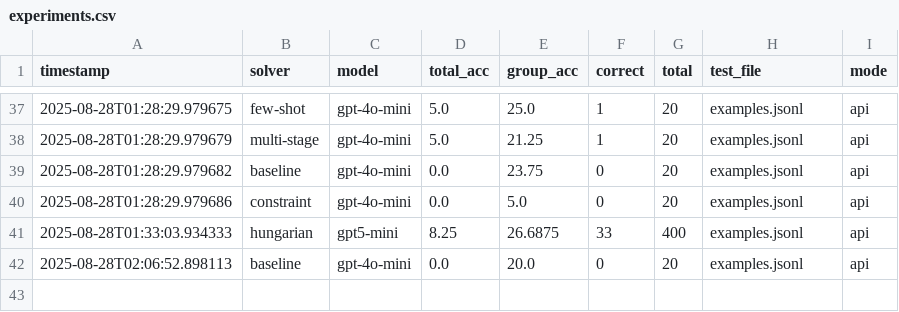
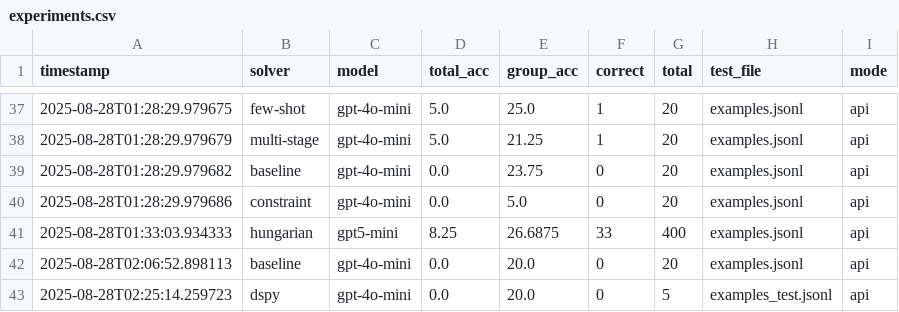
Before and after one commit to timholds/nyt-connections, a CSV file: experiments.csv, drawn as a sheet; only a part is shown, gaps mark what is left out.

Commit message:
debugging dspy solver , clean up readme

```diff
--- a/experiments.csv
+++ b/experiments.csv
@@ -42 +42,2 @@ timestamp,solver,model,total_acc,group_acc,correct,total,test_file,mode
 2025-08-28T02:06:52.898113,baseline,gpt-4o-mini,0.0,20.0,0,20,examples.jsonl,api
+2025-08-28T02:25:14.259723,dspy,gpt-4o-mini,0.0,20.0,0,5,examples_test.jsonl,api
```
Also changed, not shown: 3 other files.
